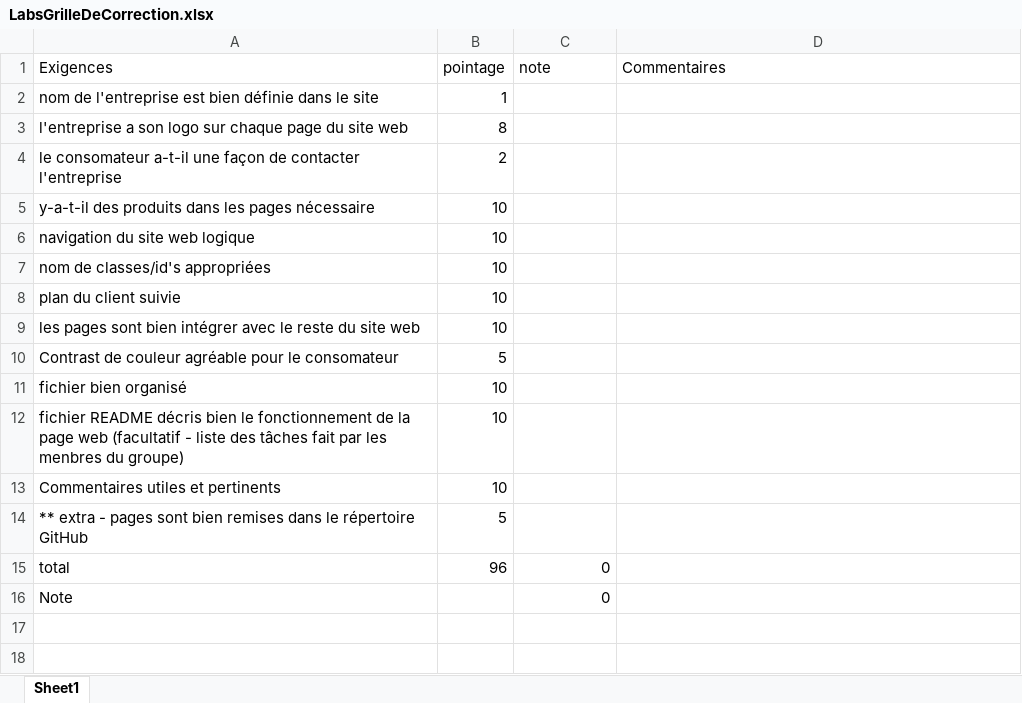
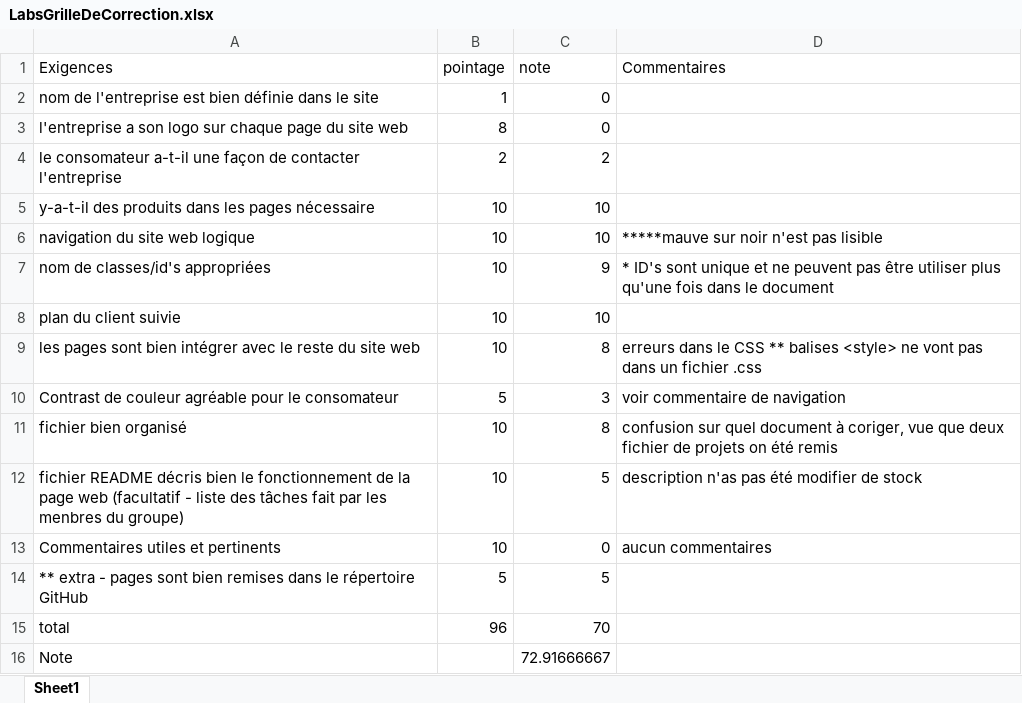
Before and after one commit to DimitriVielCCNB/Lab2-GlobeX-Groupe4, an Excel workbook: Projet- Mouad1/LabsGrilleDeCorrection.xlsx, sheet Sheet1, drawn as a sheet; values as stored, in another font and other column widths than the file's, no borders; the diff names each change by its address in the sheet, - before the commit and + after, or states it on an @@ line.

Commit message:
lab corrigé, voir commentaires dans doc xls

```diff
--- a/Projet- Mouad1/LabsGrilleDeCorrection.xlsx (sheet Sheet1)
+++ b/Projet- Mouad1/LabsGrilleDeCorrection.xlsx (sheet Sheet1)
-C2:C3 (note): (empty)
+C2:C3 (note): 0
-C4 (note): (empty)
+C4 (note): 2
-C5:C6 (note): (empty)
+C5:C6 (note): 10
-D6 (Commentaires): (empty)
+D6 (Commentaires): *****mauve sur noir n'est pas lisible
-C7 (note): (empty)
+C7 (note): 9
-D7 (Commentaires): (empty)
+D7 (Commentaires): * ID's sont unique et ne peuvent pas être utiliser plus qu'une fois dans le document
-C8 (note): (empty)
+C8 (note): 10
-C9 (note): (empty)
+C9 (note): 8
-D9 (Commentaires): (empty)
+D9 (Commentaires): erreurs dans le CSS ** balises <style> ne vont pas dans un fichier .css
-C10 (note): (empty)
+C10 (note): 3
-D10 (Commentaires): (empty)
+D10 (Commentaires): voir commentaire de navigation
-C11 (note): (empty)
+C11 (note): 8
-D11 (Commentaires): (empty)
+D11 (Commentaires): confusion sur quel document à coriger, vue que deux fichier de projets on été remis
-C12 (note): (empty)
+C12 (note): 5
-D12 (Commentaires): (empty)
+D12 (Commentaires): description n'as pas été modifier de stock
-C13 (note): (empty)
+C13 (note): 0
-D13 (Commentaires): (empty)
+D13 (Commentaires): aucun commentaires
-C14 (note): (empty)
+C14 (note): 5
-C15 (note): 0
+C15 (note): 70
-C16 (note): 0
+C16 (note): 72.91666667
```
